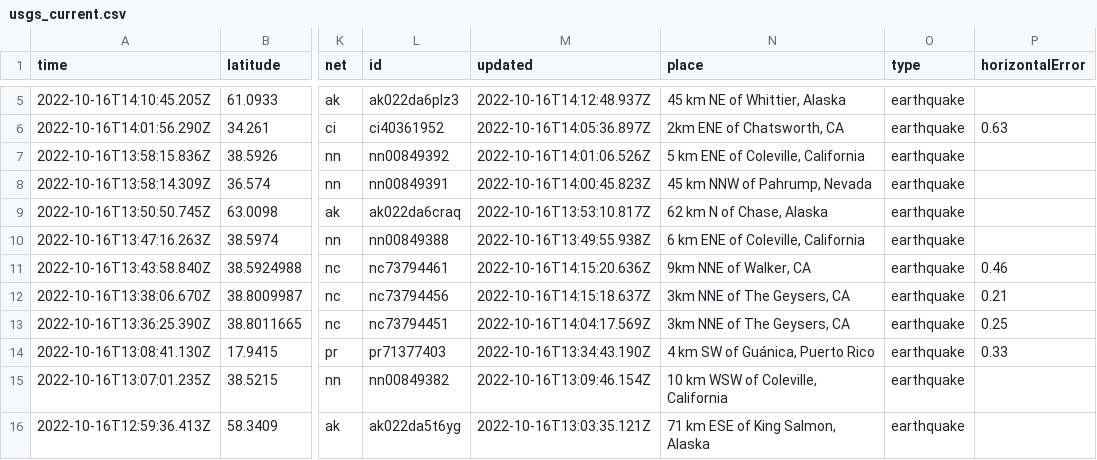
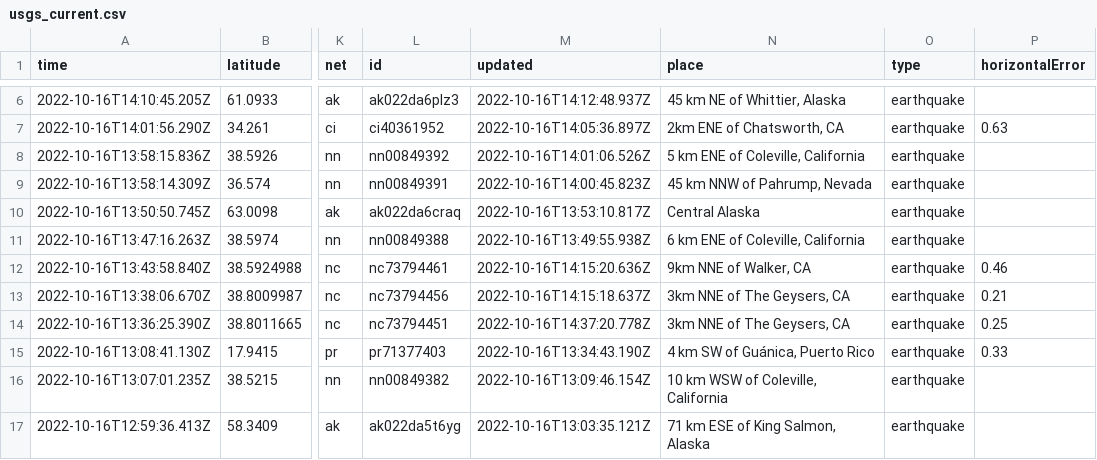
Before and after one commit to marypasciak/nicar-2022-github-actions, a CSV file: usgs_current.csv, drawn as a sheet; only a part is shown, gaps mark what is left out; addresses are those after the commit; the diff covers the shown part only; the diff names each change by its address in the sheet, - before the commit and + after, or states it on an @@ line.

```diff
--- a/usgs_current.csv
+++ b/usgs_current.csv
-N10 (place): 62 km N of Chase, Alaska
+N10 (place): Central Alaska
-M14 (updated): 2022-10-16T14:04:17.569Z
+M14 (updated): 2022-10-16T14:37:20.778Z
```
Also changed, not shown: 1 added row, 5 removed rows and 40 edited cells elsewhere in this file.
